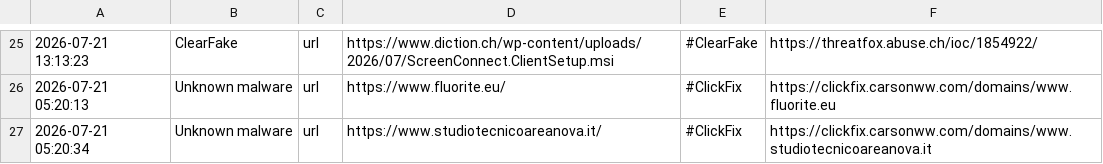
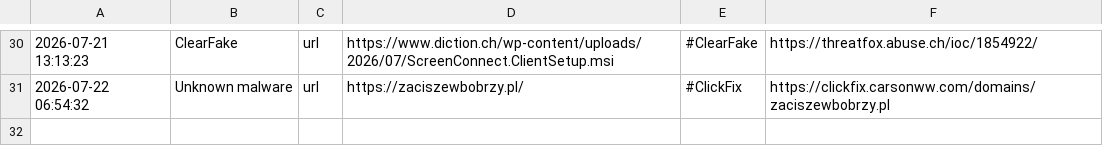
Before and after one commit to 0xShun/Threat-Intel-Data-Pipeline, a CSV file: reports/threatfox_urls.csv, drawn as a sheet; only a part is shown, gaps mark what is left out; the diff covers the shown part only.

```diff
--- a/reports/threatfox_urls.csv
+++ b/reports/threatfox_urls.csv
@@ -25,3 +30,2 @@
 2026-07-21 13:13:23,ClearFake,url,https://www.diction.ch/wp-content/uploads/2026/07/ScreenConnect.ClientSetup.msi,#ClearFake,https://threatfox.abuse.ch/ioc/1854922/
-2026-07-21 05:20:13,Unknown malware,url,https://www.fluorite.eu/,#ClickFix,https://clickfix.carsonww.com/domains/www.fluorite.eu
-2026-07-21 05:20:34,Unknown malware,url,https://www.studiotecnicoareanova.it/,#ClickFix,https://clickfix.carsonww.com/domains/www.studiotecnicoareanova.it
+2026-07-22 06:54:32,Unknown malware,url,https://zaciszewbobrzy.pl/,#ClickFix,https://clickfix.carsonww.com/domains/zaciszewbobrzy.pl
```
Also changed, not shown: 12 added rows, 7 removed rows and 17 edited cells elsewhere in this file, reports/otx_urls.csv, reports/scored_hashes.csv, 19 other files.
